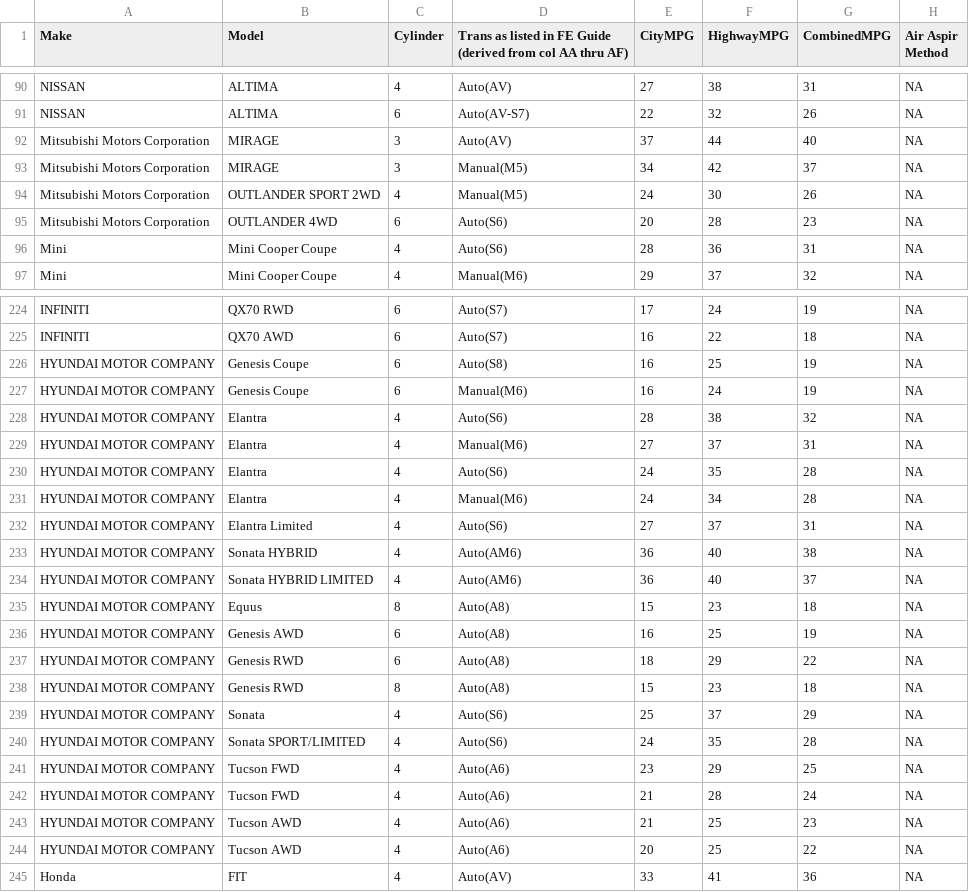
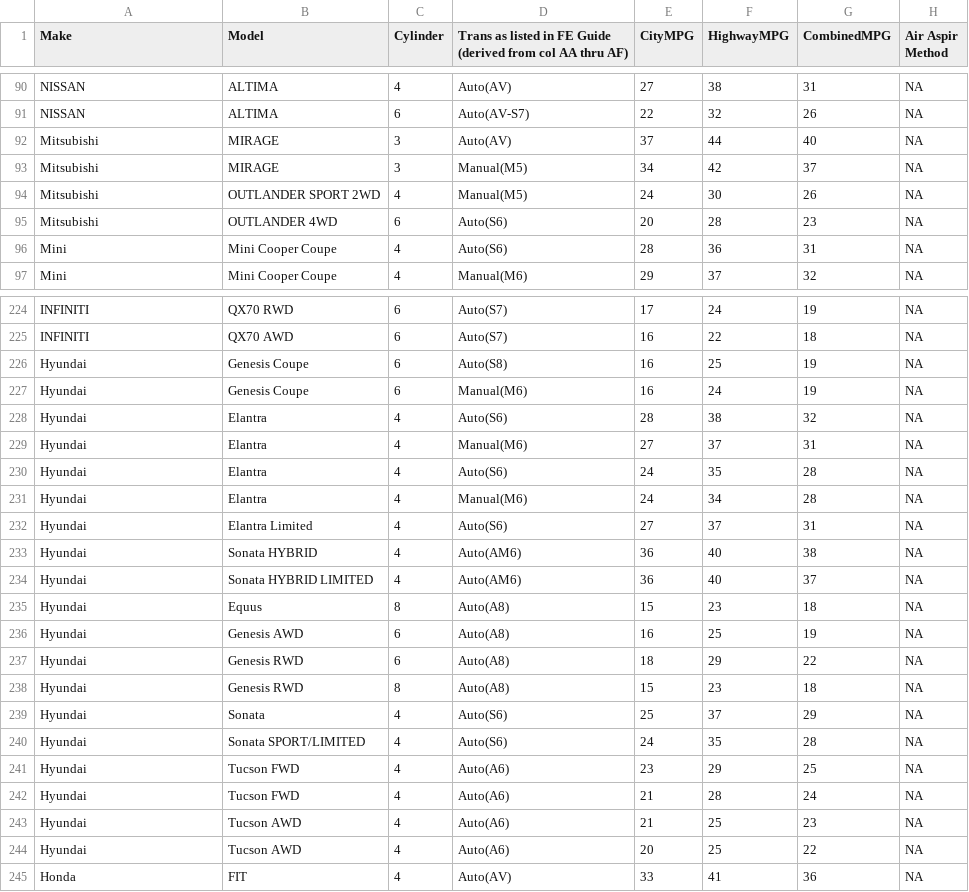
Before and after one commit to edc93/IAT355-FuelEconomyVis, a CSV file: FuelEconomyDataset.csv, drawn as a sheet; only a part is shown, gaps mark what is left out; the diff covers the shown part only; the diff names each change by its address in the sheet, - before the commit and + after, or states it on an @@ line.

```diff
--- a/FuelEconomyDataset.csv
+++ b/FuelEconomyDataset.csv
-A92:A95 (Make): Mitsubishi Motors Corporation
+A92:A95 (Make): Mitsubishi
-A226:A244 (Make): HYUNDAI MOTOR COMPANY
+A226:A244 (Make): Hyundai
```
Also changed, not shown: 34 edited cells elsewhere in this file, 1 other file.
